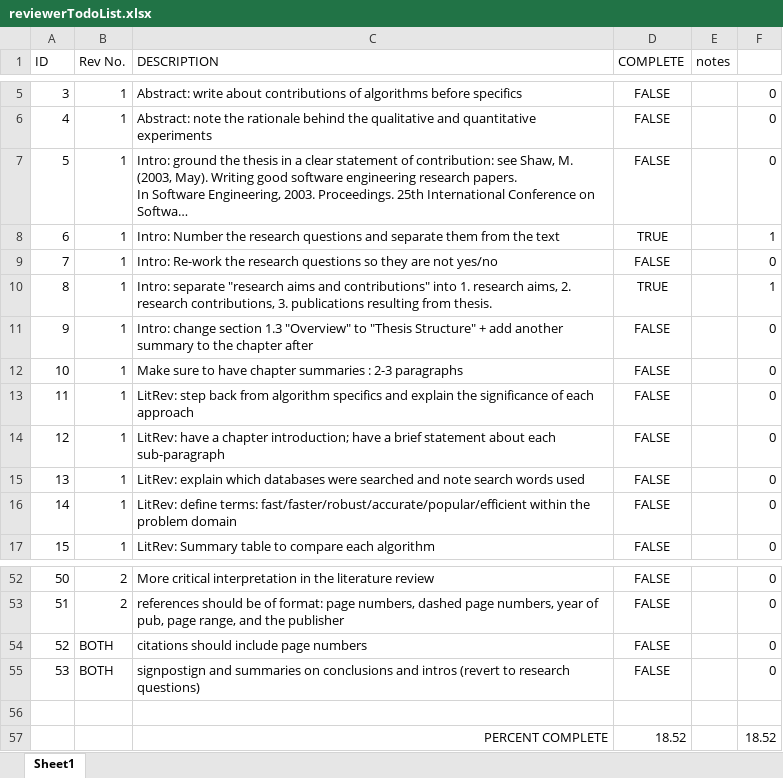
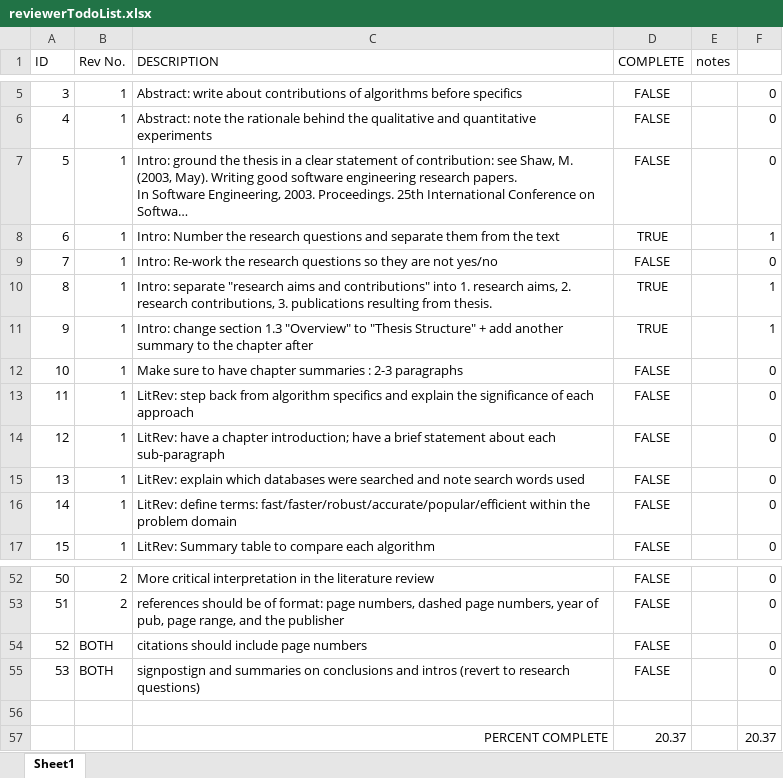
Before and after one commit to lukes611/phdThesis, an Excel workbook: reviewerTodoList.xlsx, sheet Sheet1, drawn as a sheet; only a part is shown, gaps mark what is left out; long unchanged cells end in …; values as stored, in another font and other column widths than the file's, no borders; conditional formats not drawn; removed rows and columns are numbered as before the commit, all else as after; the diff names each change by its address in the sheet, - before the commit and + after, or states it on an @@ line.

```diff
--- a/reviewerTodoList.xlsx (sheet Sheet1)
+++ b/reviewerTodoList.xlsx (sheet Sheet1)
-D11 (COMPLETE): FALSE
+D11 (COMPLETE): TRUE
-F11: 0
+F11: 1
-row 57:  |  | PERCENT COMPLETE | 18.52 |  | 18.52
+row 57:  |  | PERCENT COMPLETE | 20.37 |  | 20.37
```
Also changed, not shown: 1 other file.
